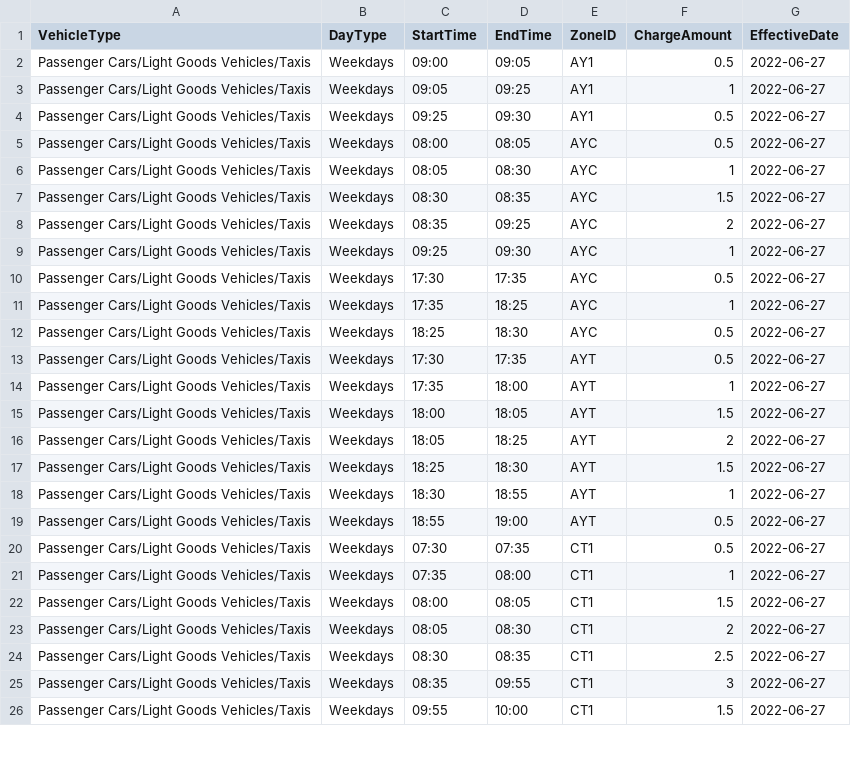
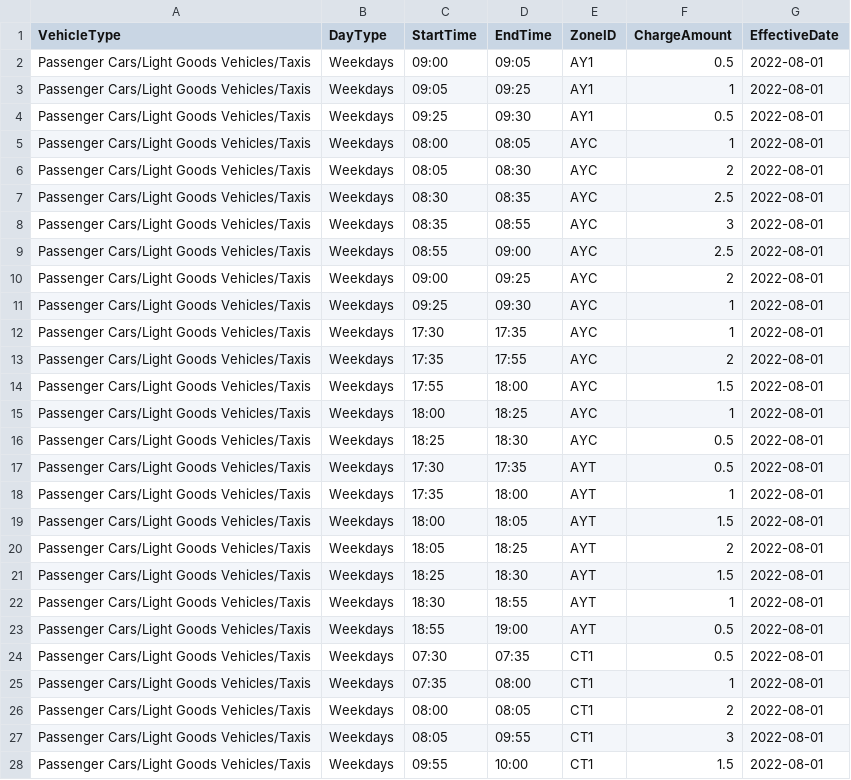
Before and after one commit to sebastianquek/gantries, a CSV file: public/data/passenger-cars-light-goods-vehicles-taxis-weekdays.csv, drawn as a sheet; only a part is shown; the diff covers the shown part only.

```diff
--- a/public/data/passenger-cars-light-goods-vehicles-taxis-weekdays.csv
+++ b/public/data/passenger-cars-light-goods-vehicles-taxis-weekdays.csv
@@ -1,26 +1,28 @@
 VehicleType,DayType,StartTime,EndTime,ZoneID,ChargeAmount,EffectiveDate
-Passenger Cars/Light Goods Vehicles/Taxis,Weekdays,09:00,09:05,AY1,0.5,2022-06-27
-Passenger Cars/Light Goods Vehicles/Taxis,Weekdays,09:05,09:25,AY1,1,2022-06-27
-Passenger Cars/Light Goods Vehicles/Taxis,Weekdays,09:25,09:30,AY1,0.5,2022-06-27
-Passenger Cars/Light Goods Vehicles/Taxis,Weekdays,08:00,08:05,AYC,0.5,2022-06-27
-Passenger Cars/Light Goods Vehicles/Taxis,Weekdays,08:05,08:30,AYC,1,2022-06-27
-Passenger Cars/Light Goods Vehicles/Taxis,Weekdays,08:30,08:35,AYC,1.5,2022-06-27
-Passenger Cars/Light Goods Vehicles/Taxis,Weekdays,08:35,09:25,AYC,2,2022-06-27
-Passenger Cars/Light Goods Vehicles/Taxis,Weekdays,09:25,09:30,AYC,1,2022-06-27
-Passenger Cars/Light Goods Vehicles/Taxis,Weekdays,17:30,17:35,AYC,0.5,2022-06-27
-Passenger Cars/Light Goods Vehicles/Taxis,Weekdays,17:35,18:25,AYC,1,2022-06-27
-Passenger Cars/Light Goods Vehicles/Taxis,Weekdays,18:25,18:30,AYC,0.5,2022-06-27
-Passenger Cars/Light Goods Vehicles/Taxis,Weekdays,17:30,17:35,AYT,0.5,2022-06-27
-Passenger Cars/Light Goods Vehicles/Taxis,Weekdays,17:35,18:00,AYT,1,2022-06-27
-Passenger Cars/Light Goods Vehicles/Taxis,Weekdays,18:00,18:05,AYT,1.5,2022-06-27
-Passenger Cars/Light Goods Vehicles/Taxis,Weekdays,18:05,18:25,AYT,2,2022-06-27
-Passenger Cars/Light Goods Vehicles/Taxis,Weekdays,18:25,18:30,AYT,1.5,2022-06-27
-Passenger Cars/Light Goods Vehicles/Taxis,Weekdays,18:30,18:55,AYT,1,2022-06-27
-Passenger Cars/Light Goods Vehicles/Taxis,Weekdays,18:55,19:00,AYT,0.5,2022-06-27
-Passenger Cars/Light Goods Vehicles/Taxis,Weekdays,07:30,07:35,CT1,0.5,2022-06-27
-Passenger Cars/Light Goods Vehicles/Taxis,Weekdays,07:35,08:00,CT1,1,2022-06-27
-Passenger Cars/Light Goods Vehicles/Taxis,Weekdays,08:00,08:05,CT1,1.5,2022-06-27
-Passenger Cars/Light Goods Vehicles/Taxis,Weekdays,08:05,08:30,CT1,2,2022-06-27
-Passenger Cars/Light Goods Vehicles/Taxis,Weekdays,08:30,08:35,CT1,2.5,2022-06-27
-Passenger Cars/Light Goods Vehicles/Taxis,Weekdays,08:35,09:55,CT1,3,2022-06-27
-Passenger Cars/Light Goods Vehicles/Taxis,Weekdays,09:55,10:00,CT1,1.5,2022-06-27
+Passenger Cars/Light Goods Vehicles/Taxis,Weekdays,09:00,09:05,AY1,0.5,2022-08-01
+Passenger Cars/Light Goods Vehicles/Taxis,Weekdays,09:05,09:25,AY1,1,2022-08-01
+Passenger Cars/Light Goods Vehicles/Taxis,Weekdays,09:25,09:30,AY1,0.5,2022-08-01
+Passenger Cars/Light Goods Vehicles/Taxis,Weekdays,08:00,08:05,AYC,1,2022-08-01
+Passenger Cars/Light Goods Vehicles/Taxis,Weekdays,08:05,08:30,AYC,2,2022-08-01
+Passenger Cars/Light Goods Vehicles/Taxis,Weekdays,08:30,08:35,AYC,2.5,2022-08-01
+Passenger Cars/Light Goods Vehicles/Taxis,Weekdays,08:35,08:55,AYC,3,2022-08-01
+Passenger Cars/Light Goods Vehicles/Taxis,Weekdays,08:55,09:00,AYC,2.5,2022-08-01
+Passenger Cars/Light Goods Vehicles/Taxis,Weekdays,09:00,09:25,AYC,2,2022-08-01
+Passenger Cars/Light Goods Vehicles/Taxis,Weekdays,09:25,09:30,AYC,1,2022-08-01
+Passenger Cars/Light Goods Vehicles/Taxis,Weekdays,17:30,17:35,AYC,1,2022-08-01
+Passenger Cars/Light Goods Vehicles/Taxis,Weekdays,17:35,17:55,AYC,2,2022-08-01
+Passenger Cars/Light Goods Vehicles/Taxis,Weekdays,17:55,18:00,AYC,1.5,2022-08-01
+Passenger Cars/Light Goods Vehicles/Taxis,Weekdays,18:00,18:25,AYC,1,2022-08-01
+Passenger Cars/Light Goods Vehicles/Taxis,Weekdays,18:25,18:30,AYC,0.5,2022-08-01
+Passenger Cars/Light Goods Vehicles/Taxis,Weekdays,17:30,17:35,AYT,0.5,2022-08-01
+Passenger Cars/Light Goods Vehicles/Taxis,Weekdays,17:35,18:00,AYT,1,2022-08-01
+Passenger Cars/Light Goods Vehicles/Taxis,Weekdays,18:00,18:05,AYT,1.5,2022-08-01
+Passenger Cars/Light Goods Vehicles/Taxis,Weekdays,18:05,18:25,AYT,2,2022-08-01
+Passenger Cars/Light Goods Vehicles/Taxis,Weekdays,18:25,18:30,AYT,1.5,2022-08-01
+Passenger Cars/Light Goods Vehicles/Taxis,Weekdays,18:30,18:55,AYT,1,2022-08-01
+Passenger Cars/Light Goods Vehicles/Taxis,Weekdays,18:55,19:00,AYT,0.5,2022-08-01
+Passenger Cars/Light Goods Vehicles/Taxis,Weekdays,07:30,07:35,CT1,0.5,2022-08-01
+Passenger Cars/Light Goods Vehicles/Taxis,Weekdays,07:35,08:00,CT1,1,2022-08-01
+Passenger Cars/Light Goods Vehicles/Taxis,Weekdays,08:00,08:05,CT1,2,2022-08-01
+Passenger Cars/Light Goods Vehicles/Taxis,Weekdays,08:05,09:55,CT1,3,2022-08-01
+Passenger Cars/Light Goods Vehicles/Taxis,Weekdays,09:55,10:00,CT1,1.5,2022-08-01
```
Also changed, not shown: 2 removed rows and 52 edited cells elsewhere in this file, public/data/heavy-goods-vehicles-small-buses-weekdays.csv, public/data/light-goods-vehicles-weekdays.csv, 6 other files.
